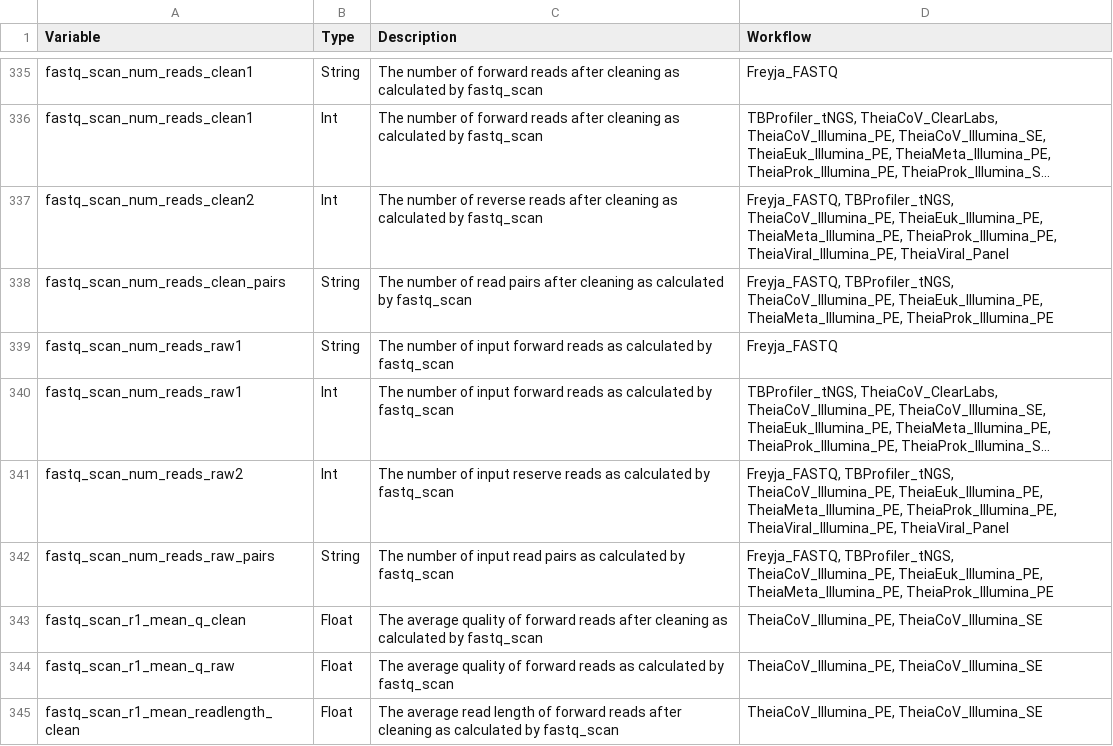
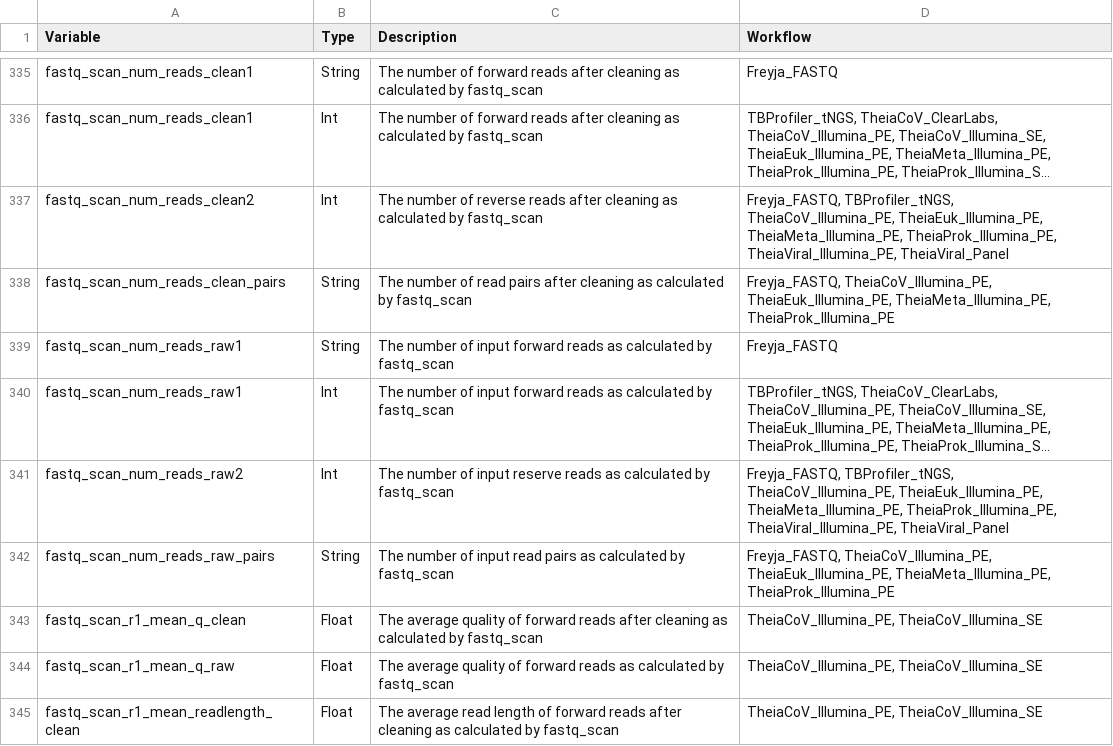
Before and after one commit to theiagen/public_health_bioinformatics, a TSV file: docs/assets/tables/all_outputs.tsv, drawn as a sheet; only a part is shown, gaps mark what is left out; long unchanged cells end in …; the diff names each change by its address in the sheet, - before the commit and + after, or states it on an @@ line.

Commit message:
oops overzealous

```diff
--- a/docs/assets/tables/all_outputs.tsv
+++ b/docs/assets/tables/all_outputs.tsv
-D338 (Workflow): Freyja_FASTQ, TBProfiler_tNGS, TheiaCoV_Illumina_PE, TheiaEuk_Illumina_PE,…
+D338 (Workflow): Freyja_FASTQ, TheiaCoV_Illumina_PE, TheiaEuk_Illumina_PE,…
-D342 (Workflow): Freyja_FASTQ, TBProfiler_tNGS, TheiaCoV_Illumina_PE, TheiaEuk_Illumina_PE,…
+D342 (Workflow): Freyja_FASTQ, TheiaCoV_Illumina_PE, TheiaEuk_Illumina_PE,…
```
